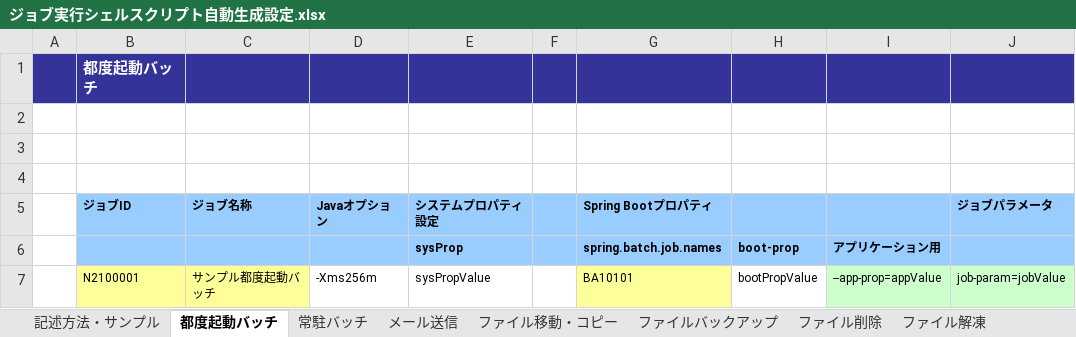
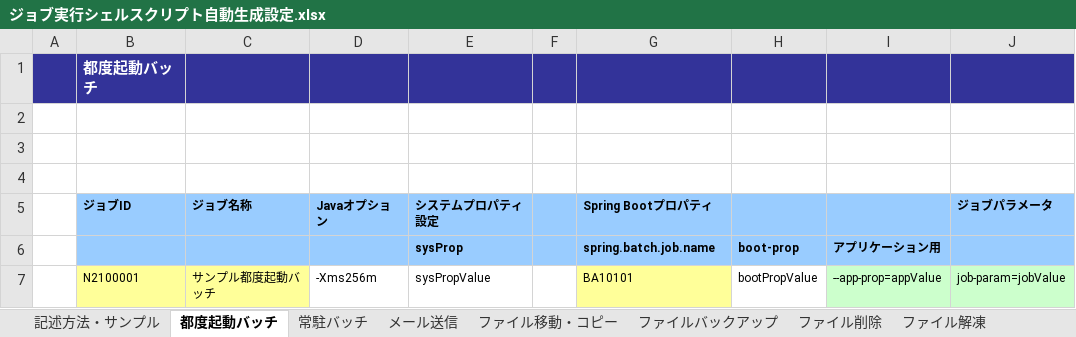
Before and after one commit to Fintan-contents/spring-development-tools, an Excel workbook: batch-development-assistance/ジョブ実行シェルスクリプト自動生成設定.xlsx, sheet 都度起動バッチ, drawn as a sheet; values as stored, in another font and other column widths than the file's, no borders; charts and pictures not drawn; the diff names each change by its address in the sheet, - before the commit and + after, or states it on an @@ line.

Commit message:
👽️: 自動生成設定の初期設定値および説明をSpring Boot 3.2向けに修正
* ジョブ指定オプション名の規定値を`spring.batch.job.name`に修正
* 設定ガイドなどの説明文に含まれるジョブ指定オプション名も同様に修正

```diff
--- a/batch-development-assistance/ジョブ実行シェルスクリプト自動生成設定.xlsx (sheet 都度起動バッチ)
+++ b/batch-development-assistance/ジョブ実行シェルスクリプト自動生成設定.xlsx (sheet 都度起動バッチ)
-G6 (Spring Bootプロパティ): spring.batch.job.names
+G6 (Spring Bootプロパティ): spring.batch.job.name
```
Also changed, not shown: sheet 記述方法・サンプル, charts or pictures.
